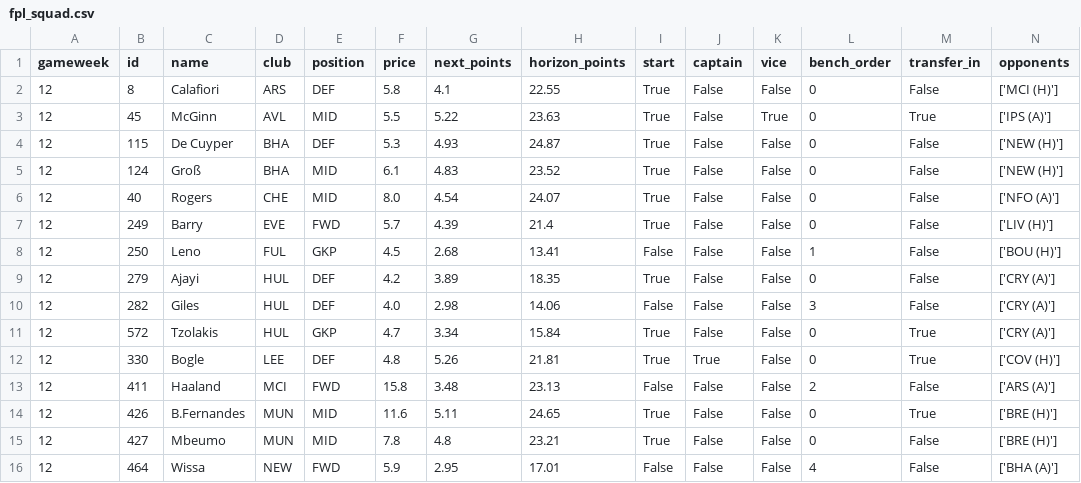
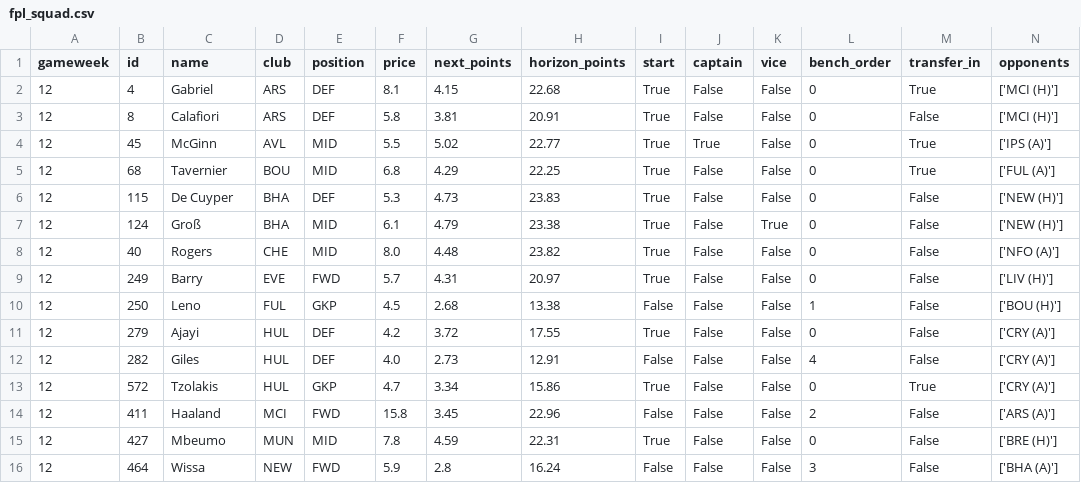
Before and after one commit to Punit-7/pl-analytics, a CSV file: modelling/reports/fpl_squad.csv, drawn as a sheet.

```diff
--- a/modelling/reports/fpl_squad.csv
+++ b/modelling/reports/fpl_squad.csv
@@ -1,16 +1,16 @@
 gameweek,id,name,club,position,price,next_points,horizon_points,start,captain,vice,bench_order,transfer_in,opponents
-12,8,Calafiori,ARS,DEF,5.8,4.1,22.55,True,False,False,0,False,['MCI (H)']
-12,45,McGinn,AVL,MID,5.5,5.22,23.63,True,False,True,0,True,['IPS (A)']
-12,115,De Cuyper,BHA,DEF,5.3,4.93,24.87,True,False,False,0,False,['NEW (H)']
-12,124,Groß,BHA,MID,6.1,4.83,23.52,True,False,False,0,False,['NEW (H)']
-12,40,Rogers,CHE,MID,8.0,4.54,24.07,True,False,False,0,False,['NFO (A)']
-12,249,Barry,EVE,FWD,5.7,4.39,21.4,True,False,False,0,False,['LIV (H)']
-12,250,Leno,FUL,GKP,4.5,2.68,13.41,False,False,False,1,False,['BOU (H)']
-12,279,Ajayi,HUL,DEF,4.2,3.89,18.35,True,False,False,0,False,['CRY (A)']
-12,282,Giles,HUL,DEF,4.0,2.98,14.06,False,False,False,3,False,['CRY (A)']
-12,572,Tzolakis,HUL,GKP,4.7,3.34,15.84,True,False,False,0,True,['CRY (A)']
-12,330,Bogle,LEE,DEF,4.8,5.26,21.81,True,True,False,0,True,['COV (H)']
-12,411,Haaland,MCI,FWD,15.8,3.48,23.13,False,False,False,2,False,['ARS (A)']
-12,426,B.Fernandes,MUN,MID,11.6,5.11,24.65,True,False,False,0,True,['BRE (H)']
-12,427,Mbeumo,MUN,MID,7.8,4.8,23.21,True,False,False,0,False,['BRE (H)']
-12,464,Wissa,NEW,FWD,5.9,2.95,17.01,False,False,False,4,False,['BHA (A)']
+12,4,Gabriel,ARS,DEF,8.1,4.15,22.68,True,False,False,0,True,['MCI (H)']
+12,8,Calafiori,ARS,DEF,5.8,3.81,20.91,True,False,False,0,False,['MCI (H)']
+12,45,McGinn,AVL,MID,5.5,5.02,22.77,True,True,False,0,True,['IPS (A)']
+12,68,Tavernier,BOU,MID,6.8,4.29,22.25,True,False,False,0,True,['FUL (A)']
+12,115,De Cuyper,BHA,DEF,5.3,4.73,23.83,True,False,False,0,False,['NEW (H)']
+12,124,Groß,BHA,MID,6.1,4.79,23.38,True,False,True,0,False,['NEW (H)']
+12,40,Rogers,CHE,MID,8.0,4.48,23.82,True,False,False,0,False,['NFO (A)']
+12,249,Barry,EVE,FWD,5.7,4.31,20.97,True,False,False,0,False,['LIV (H)']
+12,250,Leno,FUL,GKP,4.5,2.68,13.38,False,False,False,1,False,['BOU (H)']
+12,279,Ajayi,HUL,DEF,4.2,3.72,17.55,True,False,False,0,False,['CRY (A)']
+12,282,Giles,HUL,DEF,4.0,2.73,12.91,False,False,False,4,False,['CRY (A)']
+12,572,Tzolakis,HUL,GKP,4.7,3.34,15.86,True,False,False,0,True,['CRY (A)']
+12,411,Haaland,MCI,FWD,15.8,3.45,22.96,False,False,False,2,False,['ARS (A)']
+12,427,Mbeumo,MUN,MID,7.8,4.59,22.31,True,False,False,0,False,['BRE (H)']
+12,464,Wissa,NEW,FWD,5.9,2.8,16.24,False,False,False,3,False,['BHA (A)']
```
Also changed, not shown: modelling/reports/scoreboard.csv, 7 other files.
